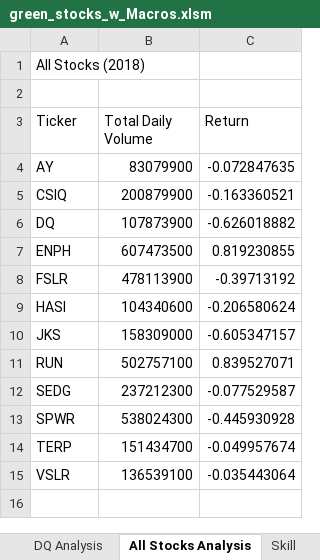
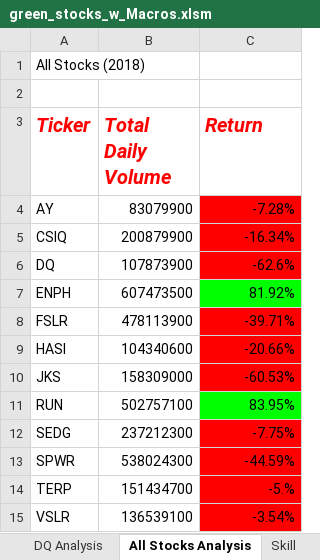
Before and after one commit to Jenny16x/Stock-Analysis, an Excel workbook: green_stocks_w_Macros.xlsm, sheet All Stocks Analysis, drawn as a sheet; values as stored, in another font and other column widths than the file's, no borders; the diff names each change by its address in the sheet, - before the commit and + after, or states it on an @@ line.

```diff
--- a/green_stocks_w_Macros.xlsm (sheet All Stocks Analysis)
+++ b/green_stocks_w_Macros.xlsm (sheet All Stocks Analysis)
@@ A3:C3 bold: off → on, italic: off → on, text colour: black → #FF0000, text size: larger @@
-C4 (Return): -0.072847635
+C4 (Return): -7.28%
-C4:C6 fill: none
+C4:C6 fill: #FF0000
-C5 (Return): -0.163360521
+C5 (Return): -16.34%
-C6 (Return): -0.626018882
+C6 (Return): -62.6%
-C7 (Return): 0.819230855
+C7 (Return): 81.92%
-C7 fill: none
+C7 fill: #00FF00
-C8 (Return): -0.39713192
+C8 (Return): -39.71%
-C8:C10 fill: none
+C8:C10 fill: #FF0000
-C9 (Return): -0.206580624
+C9 (Return): -20.66%
-C10 (Return): -0.605347157
+C10 (Return): -60.53%
-C11 (Return): 0.839527071
+C11 (Return): 83.95%
-C11 fill: none
+C11 fill: #00FF00
-C12 (Return): -0.077529587
+C12 (Return): -7.75%
-C12:C15 fill: none
+C12:C15 fill: #FF0000
-C13 (Return): -0.445930928
+C13 (Return): -44.59%
-C14 (Return): -0.049957674
+C14 (Return): -5.%
-C15 (Return): -0.035443064
+C15 (Return): -3.54%
```
Also changed, not shown: sheet Skill, other sheet tabs.
